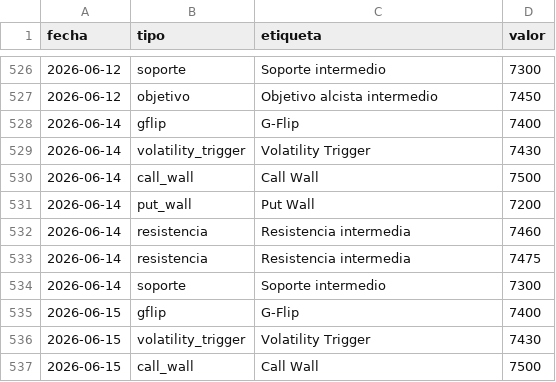
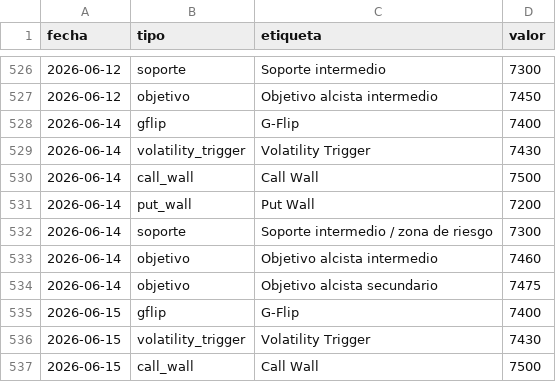
Before and after one commit to AveryNhlioh/levels, a CSV file: niveles.csv, drawn as a sheet; only a part is shown, gaps mark what is left out.

Commit message:
niveles 2026-06-14

```diff
--- a/niveles.csv
+++ b/niveles.csv
@@ -531,5 +531,5 @@ fecha,tipo,etiqueta,valor
 2026-06-14,put_wall,Put Wall,7200
-2026-06-14,resistencia,Resistencia intermedia,7460
-2026-06-14,resistencia,Resistencia intermedia,7475
-2026-06-14,soporte,Soporte intermedio,7300
+2026-06-14,soporte,Soporte intermedio / zona de riesgo,7300
+2026-06-14,objetivo,Objetivo alcista intermedio,7460
+2026-06-14,objetivo,Objetivo alcista secundario,7475
 2026-06-15,gflip,G-Flip,7400
```
